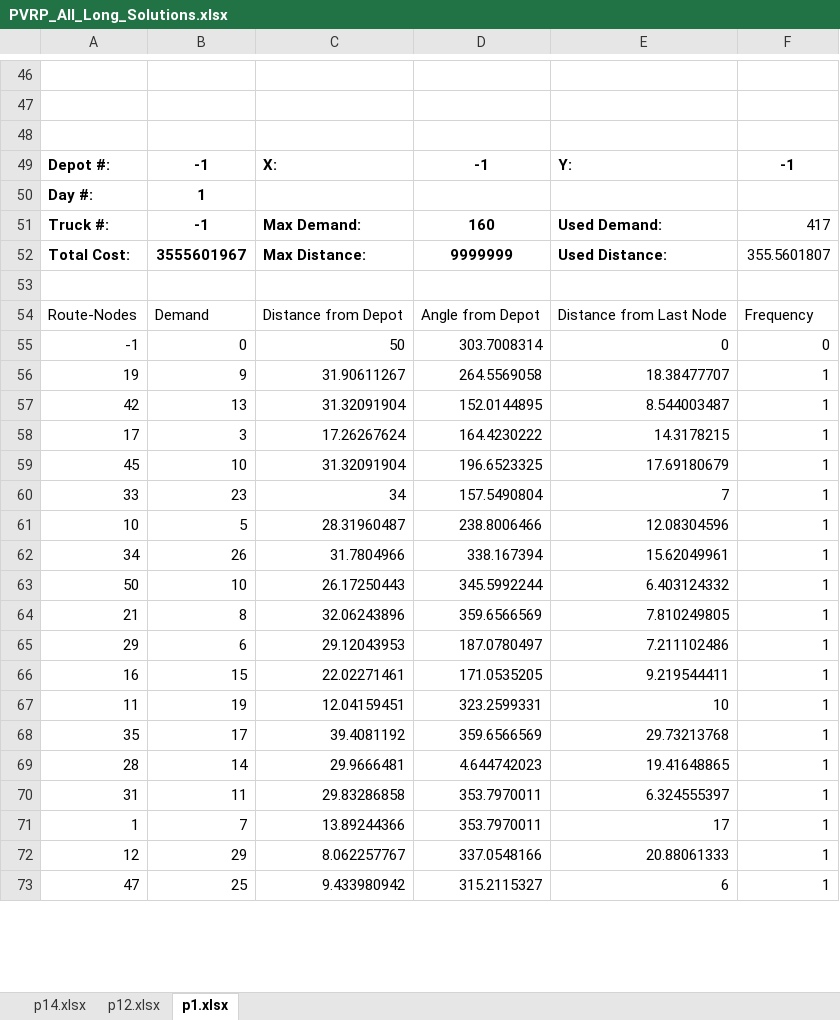
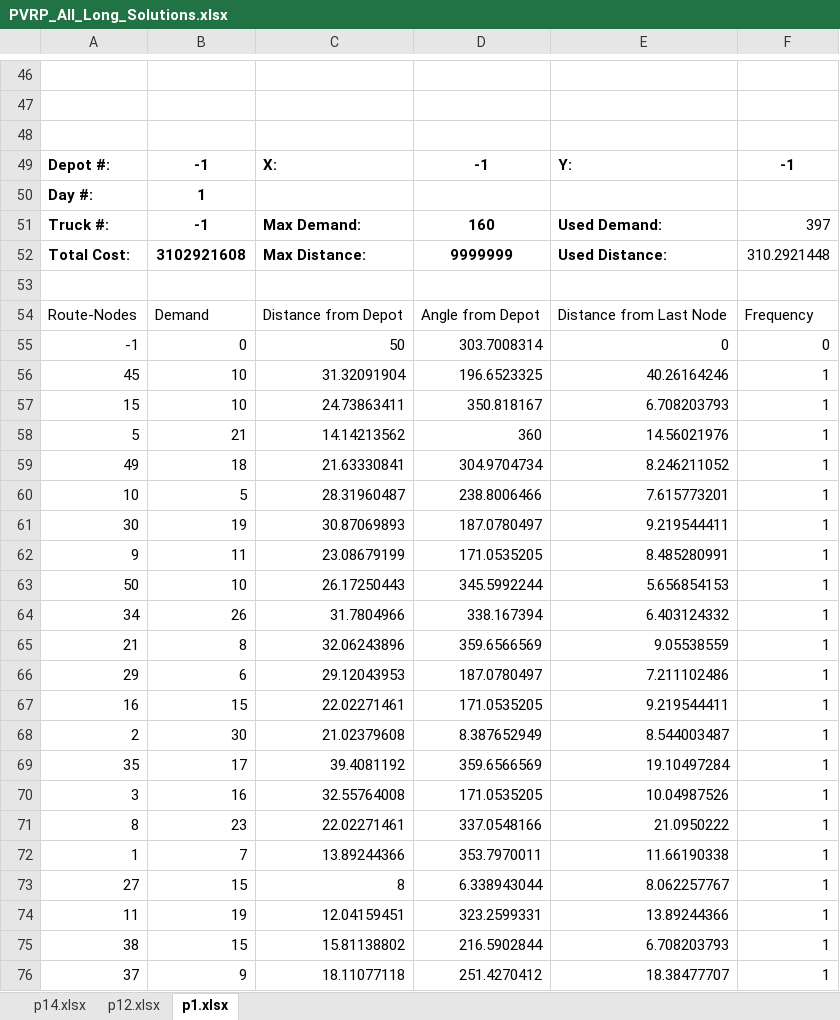
Before and after one commit to joshS314159/Zeus_TR, an Excel workbook: data/TR/results/PVRP_All_Long_Solutions.xlsx, sheet p1.xlsx, drawn as a sheet; only a part is shown, gaps mark what is left out; values as stored, in another font and other column widths than the file's, no borders; removed rows and columns are numbered as before the commit, all else as after; the diff covers the shown part only; the diff names each change by its address in the sheet, - before the commit and + after, or states it on an @@ line.

```diff
--- a/data/TR/results/PVRP_All_Long_Solutions.xlsx (sheet p1.xlsx)
+++ b/data/TR/results/PVRP_All_Long_Solutions.xlsx (sheet p1.xlsx)
-F51: 417
+F51: 397
-B52: 3555601967
+B52: 3102921608
-F52: 355.5601807
+F52: 310.2921448
-row 56: 19 | 9 | 31.90611267 | 264.5569058 | 18.38477707 | 1
-row 57: 42 | 13 | 31.32091904 | 152.0144895 | 8.544003487 | 1
-row 58: 17 | 3 | 17.26267624 | 164.4230222 | 14.3178215 | 1
-E56: 17.69180679
+E56: 40.26164246
-row 60: 33 | 23 | 34 | 157.5490804 | 7 | 1
+row 57: 15 | 10 | 24.73863411 | 350.818167 | 6.708203793 | 1
+row 58: 5 | 21 | 14.14213562 | 360 | 14.56021976 | 1
+row 59: 49 | 18 | 21.63330841 | 304.9704734 | 8.246211052 | 1
-E60: 12.08304596
+E60: 7.615773201
-row 62: 34 | 26 | 31.7804966 | 338.167394 | 15.62049961 | 1
+row 61: 30 | 19 | 30.87069893 | 187.0780497 | 9.219544411 | 1
+row 62: 9 | 11 | 23.08679199 | 171.0535205 | 8.485280991 | 1
-E63: 6.403124332
+E63: 5.656854153
+row 64: 34 | 26 | 31.7804966 | 338.167394 | 6.403124332 | 1
-E65: 7.810249805
+E65: 9.05538559
-row 67: 11 | 19 | 12.04159451 | 323.2599331 | 10 | 1
+row 68: 2 | 30 | 21.02379608 | 8.387652949 | 8.544003487 | 1
-E69: 29.73213768
+E69: 19.10497284
-row 69: 28 | 14 | 29.9666481 | 4.644742023 | 19.41648865 | 1
-row 70: 31 | 11 | 29.83286858 | 353.7970011 | 6.324555397 | 1
+row 70: 3 | 16 | 32.55764008 | 171.0535205 | 10.04987526 | 1
+row 71: 8 | 23 | 22.02271461 | 337.0548166 | 21.0950222 | 1
-E72: 17
+E72: 11.66190338
-row 72: 12 | 29 | 8.062257767 | 337.0548166 | 20.88061333 | 1
-row 73: 47 | 25 | 9.433980942 | 315.2115327 | 6 | 1
+row 73: 27 | 15 | 8 | 6.338943044 | 8.062257767 | 1
+row 74: 11 | 19 | 12.04159451 | 323.2599331 | 13.89244366 | 1
+row 75: 38 | 15 | 15.81138802 | 216.5902844 | 6.708203793 | 1
+row 76: 37 | 9 | 18.11077118 | 251.4270412 | 18.38477707 | 1
```
Also changed, not shown: 92 added rows, 95 removed rows and 65 edited cells elsewhere in this sheet, data/TR/results/PVRP_All_Short_Solutions.xlsx, data/TR/results/PVRP_Comparison_Results.xlsx, 25 other files.
